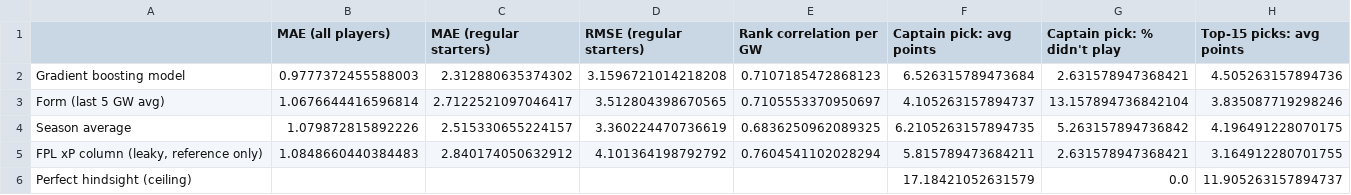
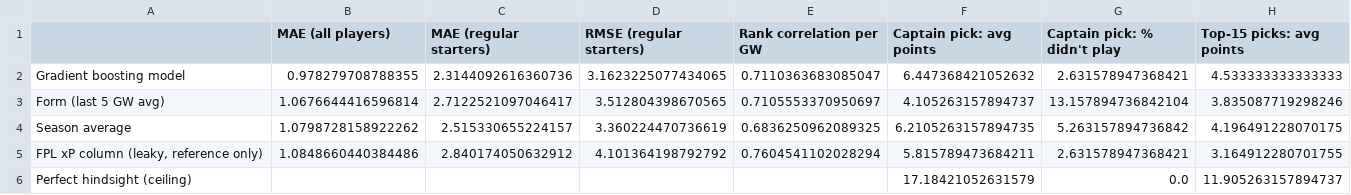
Before and after one commit to andrewkwon0804-web/fpl-analyzer, a CSV file: reports/model_results.csv, drawn as a sheet.

```diff
--- a/reports/model_results.csv
+++ b/reports/model_results.csv
@@ -1,6 +1,6 @@
 ,MAE (all players),MAE (regular starters),RMSE (regular starters),Rank correlation per GW,Captain pick: avg points,Captain pick: % didn't play,Top-15 picks: avg points
-Gradient boosting model,0.9777372455588003,2.312880635374302,3.1596721014218208,0.7107185472868123,6.526315789473684,2.631578947368421,4.505263157894736
+Gradient boosting model,0.978279708788355,2.3144092616360736,3.1623225077434065,0.7110363683085047,6.447368421052632,2.631578947368421,4.533333333333333
 Form (last 5 GW avg),1.0676644416596814,2.7122521097046417,3.512804398670565,0.7105553370950697,4.105263157894737,13.157894736842104,3.835087719298246
-Season average,1.079872815892226,2.515330655224157,3.360224470736619,0.6836250962089325,6.2105263157894735,5.263157894736842,4.196491228070175
-"FPL xP column (leaky, reference only)",1.0848660440384483,2.840174050632912,4.101364198792792,0.7604541102028294,5.815789473684211,2.631578947368421,3.164912280701755
+Season average,1.0798728158922262,2.515330655224157,3.360224470736619,0.6836250962089325,6.2105263157894735,5.263157894736842,4.196491228070175
+"FPL xP column (leaky, reference only)",1.0848660440384486,2.840174050632912,4.101364198792792,0.7604541102028294,5.815789473684211,2.631578947368421,3.164912280701755
 Perfect hindsight (ceiling),,,,,17.18421052631579,0.0,11.905263157894737
```
Also changed, not shown: reports/bias_by_position.csv, reports/feature_importance.csv, 14 other files.
